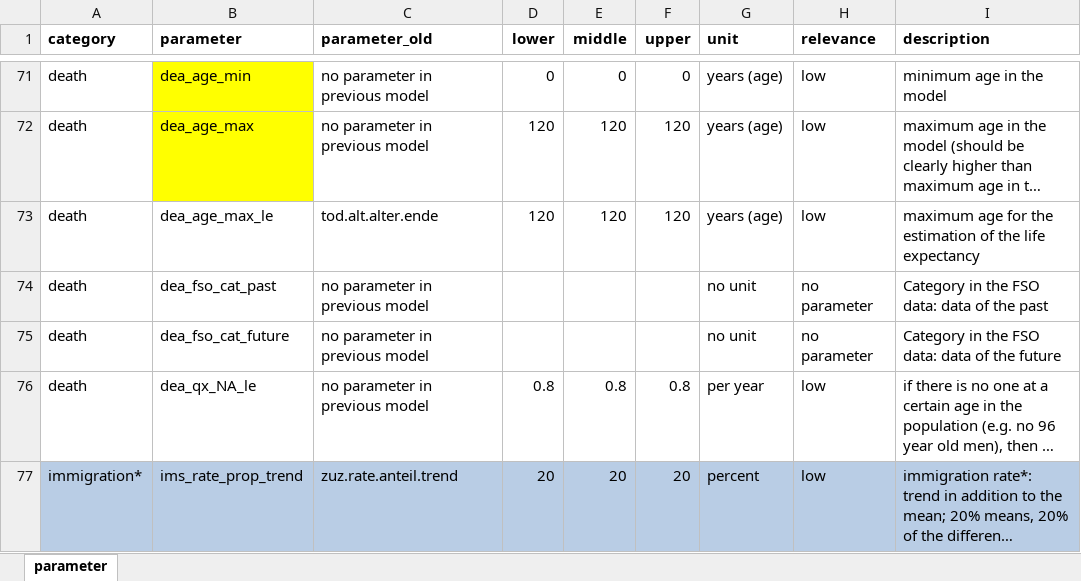
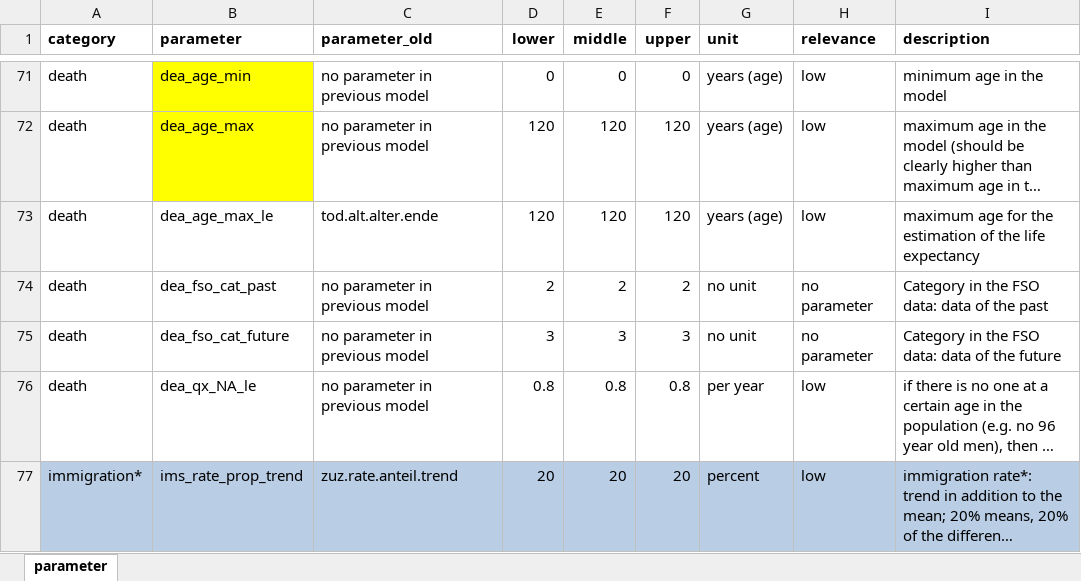
Before and after one commit to StatistikStadtZuerich/BevSzen, an Excel workbook: 2020phase2/2_Data/3_Parameter/parameter.xlsx, sheet parameter, drawn as a sheet; only a part is shown, gaps mark what is left out; long unchanged cells end in …; values as stored, in another font and other column widths than the file's, no borders; the diff names each change by its address in the sheet, - before the commit and + after, or states it on an @@ line.

Commit message:
new parameters (deaths)

```diff
--- a/2020phase2/2_Data/3_Parameter/parameter.xlsx (sheet parameter)
+++ b/2020phase2/2_Data/3_Parameter/parameter.xlsx (sheet parameter)
-D74 (lower): (empty)
+D74 (lower): 2
-E74 (middle): (empty)
+E74 (middle): 2
-F74 (upper): (empty)
+F74 (upper): 2
-D75 (lower): (empty)
+D75 (lower): 3
-E75 (middle): (empty)
+E75 (middle): 3
-F75 (upper): (empty)
+F75 (upper): 3
```
Also changed, not shown: 2 other files.
